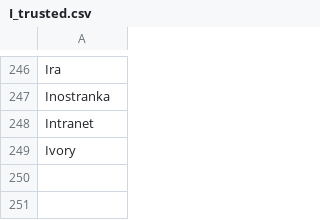
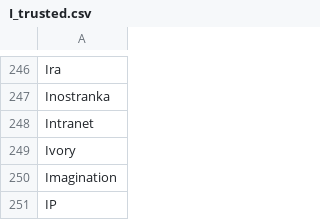
Before and after one commit to adrienbricchi/sub-titles-auto-correct, a CSV file: Resources/StringsMaps/LettersMaps/I_trusted.csv, drawn as a sheet; only a part is shown, gaps mark what is left out; the diff names each change by its address in the sheet, - before the commit and + after, or states it on an @@ line.

```diff
--- a/Resources/StringsMaps/LettersMaps/I_trusted.csv
+++ b/Resources/StringsMaps/LettersMaps/I_trusted.csv
+row 250: Imagination
+row 251: IP
```
Also changed, not shown: Resources/StringsMaps/LettersMaps/I_trusted.eng.csv, Resources/StringsMaps/LettersMaps/I_trusted.fr.csv, 1 other file.
